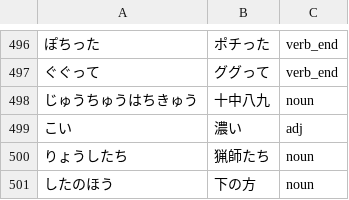
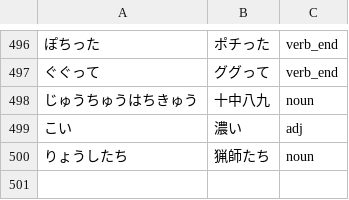
Before and after one commit to J-KAMMA/centaur-ime, a TSV file: tools/data/colloquial.tsv, drawn as a sheet; only a part is shown, gaps mark what is left out; the diff names each change by its address in the sheet, - before the commit and + after, or states it on an @@ line.

```diff
--- a/tools/data/colloquial.tsv
+++ b/tools/data/colloquial.tsv
-row 501: したのほう | 下の方 | noun
```
Also changed, not shown: 2 other files.
